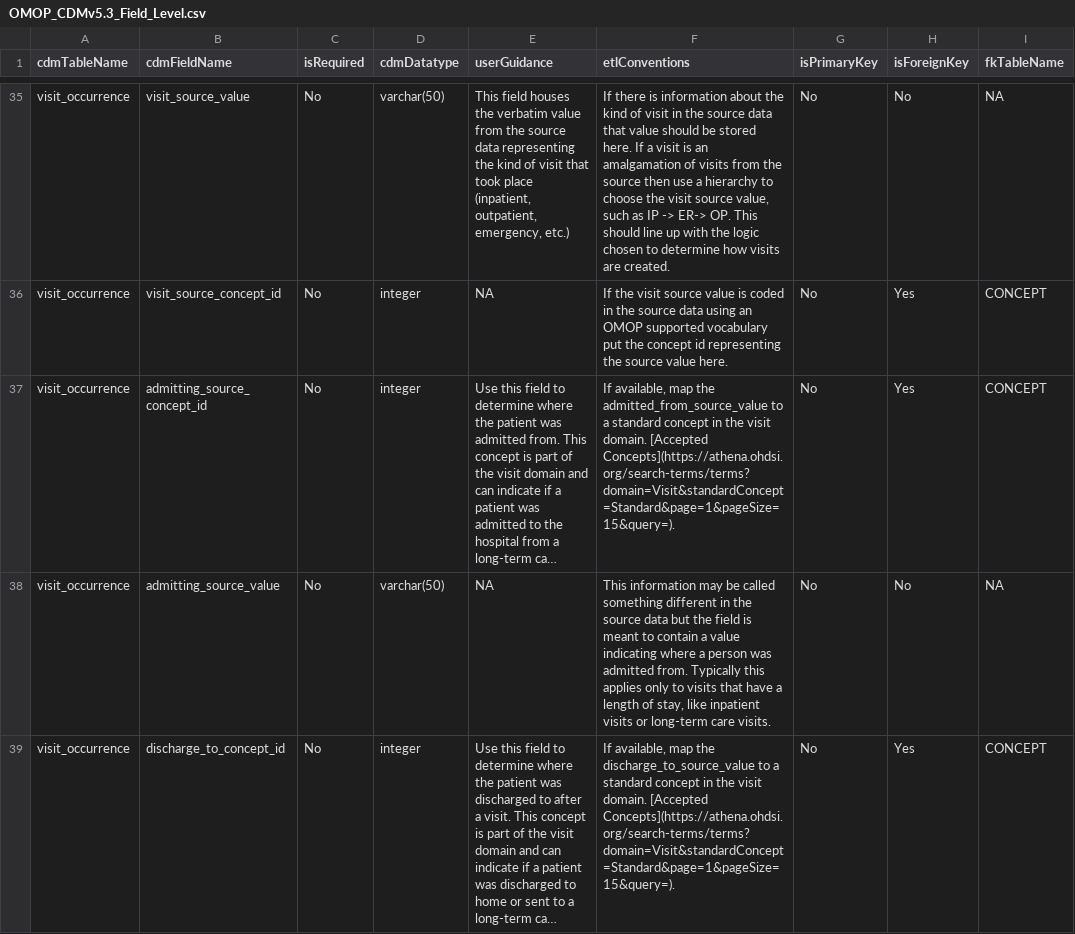
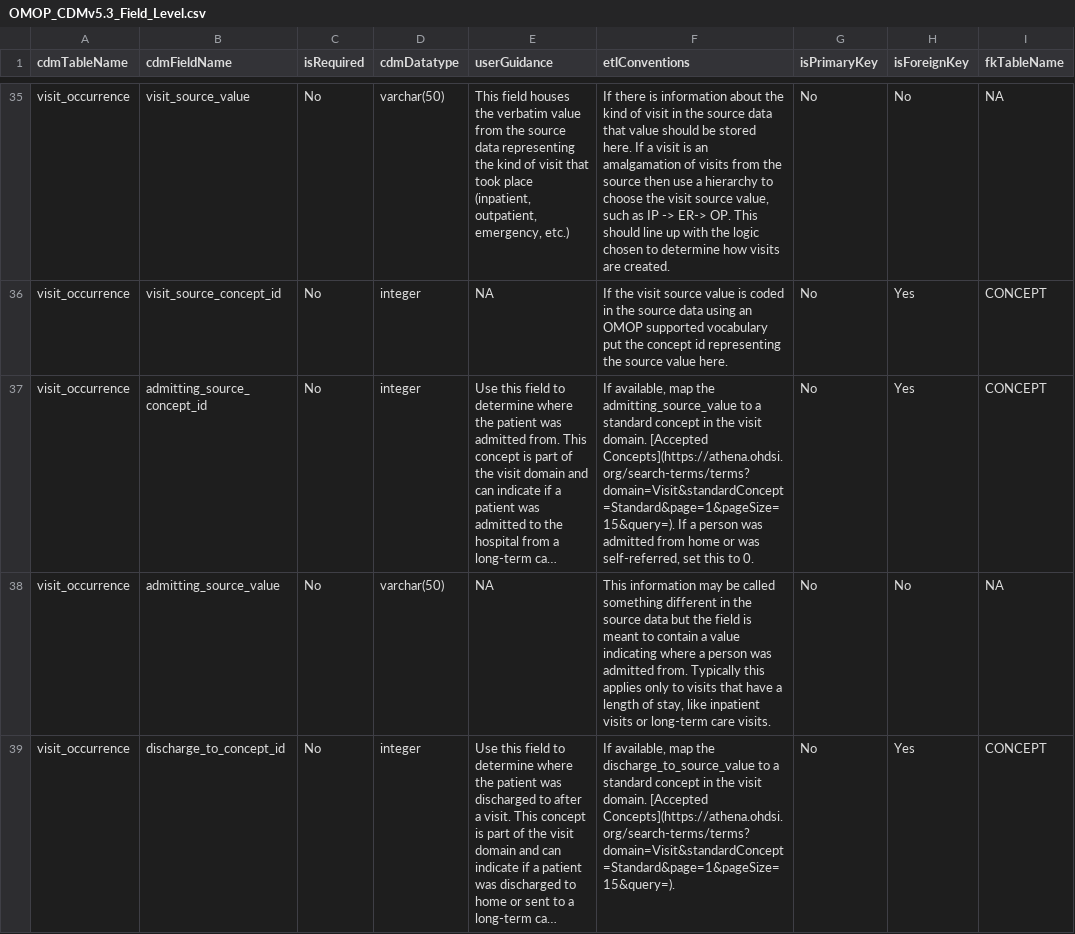
Before and after one commit to OHDSI/CommonDataModel, a CSV file: inst/csv/OMOP_CDMv5.3_Field_Level.csv, drawn as a sheet; only a part is shown, gaps mark what is left out; long unchanged cells end in …; the diff covers the shown part only; the diff names each change by its address in the sheet, - before the commit and + after, or states it on an @@ line.

```diff
--- a/inst/csv/OMOP_CDMv5.3_Field_Level.csv
+++ b/inst/csv/OMOP_CDMv5.3_Field_Level.csv
-F37 (etlConventions): …map the admitted_from_source_value to a standard concept in the visit domain. [Accepted Concepts](https://athena.ohdsi.org/search-terms/terms?domain=Visit&standardConcept=Standard&page=1&pageSize=15&query=).
+F37 (etlConventions): …map the admitting_source_value to a standard concept in the visit domain. [Accepted Concepts](https://athena.ohdsi.org/search-terms/terms?domain=Visit&standardConcept=Standard&page=1&pageSize=15&query=). If a person was admitted from home or was self-referred, set this to 0.
```
Also changed, not shown: 1 edited cell elsewhere in this file, inst/csv/OMOP_CDMv5.4_Field_Level.csv.
